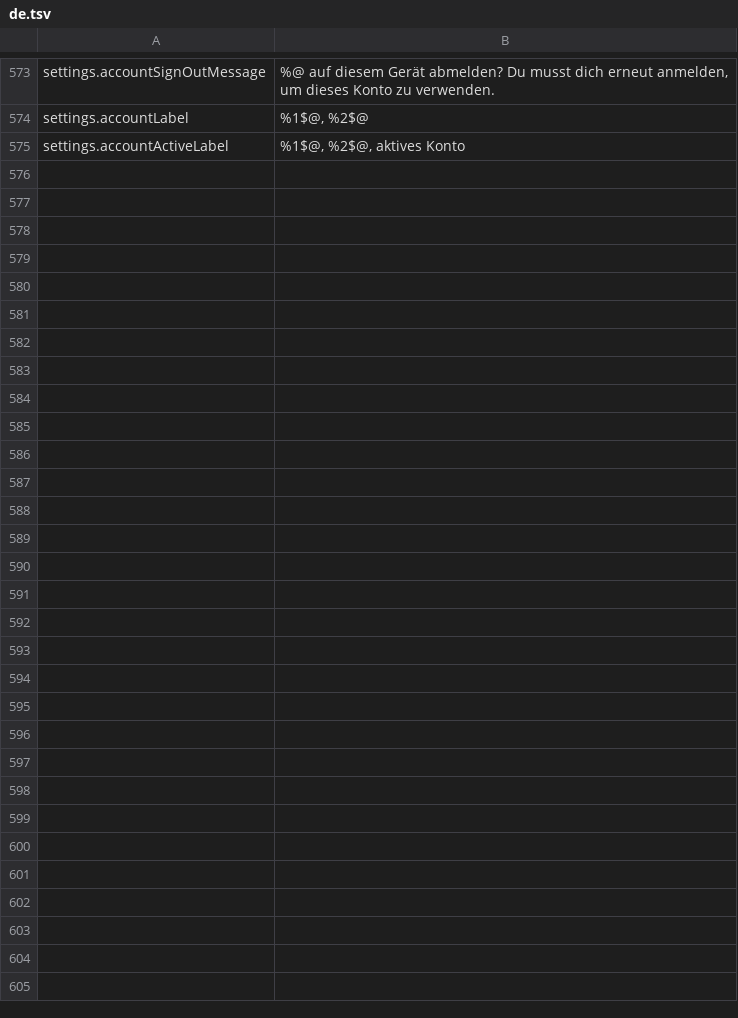
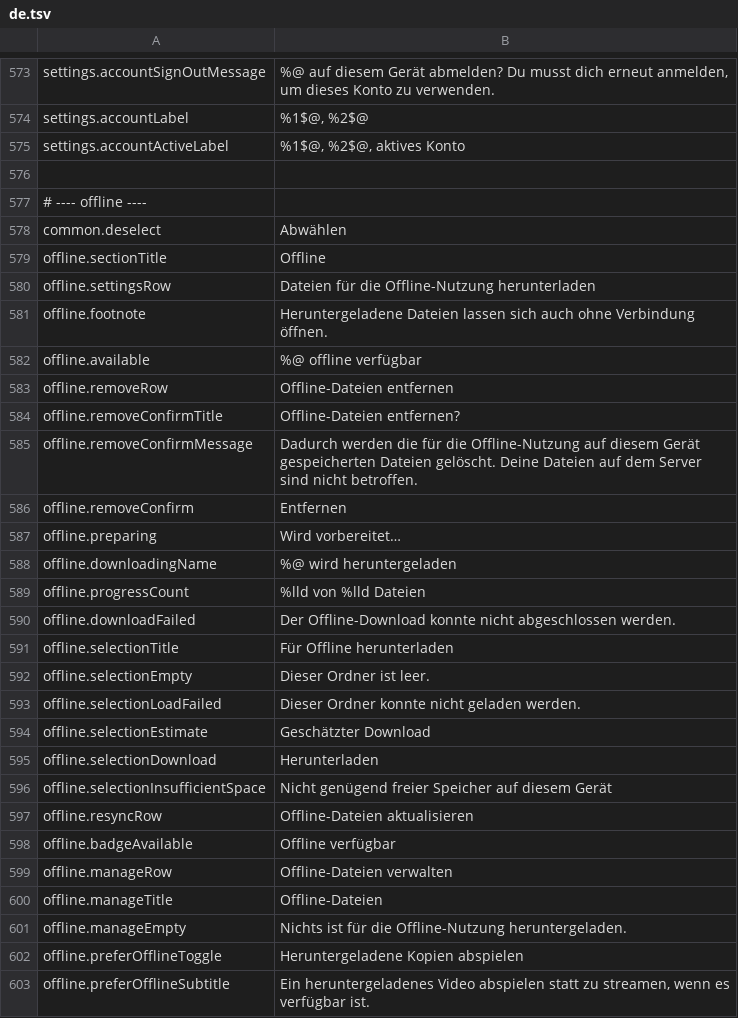
Before and after one commit to PhillipMaizza/NextExplorer-iOS, a TSV file: Packages/Localization/translations/de.tsv, drawn as a sheet; only a part is shown, gaps mark what is left out; the diff names each change by its address in the sheet, - before the commit and + after, or states it on an @@ line.

```diff
--- a/Packages/Localization/translations/de.tsv
+++ b/Packages/Localization/translations/de.tsv
+row 576: (empty)
+row 577: # ---- offline ----
+row 578: common.deselect | Abwählen
+row 579: offline.sectionTitle | Offline
+row 580: offline.settingsRow | Dateien für die Offline-Nutzung herunterladen
+row 581: offline.footnote | Heruntergeladene Dateien lassen sich auch ohne Verbindung öffnen.
+row 582: offline.available | %@ offline verfügbar
+row 583: offline.removeRow | Offline-Dateien entfernen
+row 584: offline.removeConfirmTitle | Offline-Dateien entfernen?
+row 585: offline.removeConfirmMessage | Dadurch werden die für die Offline-Nutzung auf diesem Gerät gespeicherten Dateien gelöscht. Deine Dateien auf dem Server sind nicht betroffen.
+row 586: offline.removeConfirm | Entfernen
+row 587: offline.preparing | Wird vorbereitet…
+row 588: offline.downloadingName | %@ wird heruntergeladen
+row 589: offline.progressCount | %lld von %lld Dateien
+row 590: offline.downloadFailed | Der Offline-Download konnte nicht abgeschlossen werden.
+row 591: offline.selectionTitle | Für Offline herunterladen
+row 592: offline.selectionEmpty | Dieser Ordner ist leer.
+row 593: offline.selectionLoadFailed | Dieser Ordner konnte nicht geladen werden.
+row 594: offline.selectionEstimate | Geschätzter Download
+row 595: offline.selectionDownload | Herunterladen
+row 596: offline.selectionInsufficientSpace | Nicht genügend freier Speicher auf diesem Gerät
+row 597: offline.resyncRow | Offline-Dateien aktualisieren
+row 598: offline.badgeAvailable | Offline verfügbar
+row 599: offline.manageRow | Offline-Dateien verwalten
+row 600: offline.manageTitle | Offline-Dateien
+row 601: offline.manageEmpty | Nichts ist für die Offline-Nutzung heruntergeladen.
+row 602: offline.preferOfflineToggle | Heruntergeladene Kopien abspielen
+row 603: offline.preferOfflineSubtitle | Ein heruntergeladenes Video abspielen statt zu streamen, wenn es verfügbar ist.
```
Also changed, not shown: Packages/Localization/translations/es.tsv, Packages/Localization/translations/it.tsv, 53 other files.
